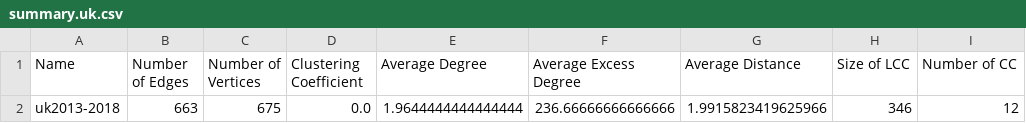
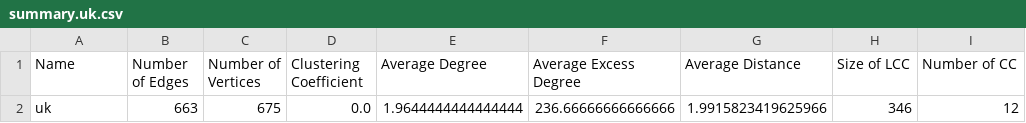
Before and after one commit to benlai97/CSE-416-Final-Project, a CSV file: summary/summary.uk.csv, drawn as a sheet.

```diff
--- a/summary/summary.uk.csv
+++ b/summary/summary.uk.csv
@@ -1,2 +1,2 @@
 Name,Number of Edges,Number of Vertices,Clustering Coefficient,Average Degree,Average Excess Degree,Average Distance,Size of LCC,Number of CC
-uk2013-2018,663,675,0.0,1.9644444444444444,236.66666666666666,1.9915823419625966,346,12
+uk,663,675,0.0,1.9644444444444444,236.66666666666666,1.9915823419625966,346,12
```
Also changed, not shown: summary/summary.austria.csv, summary/summary.denmark.csv, 3 other files.
